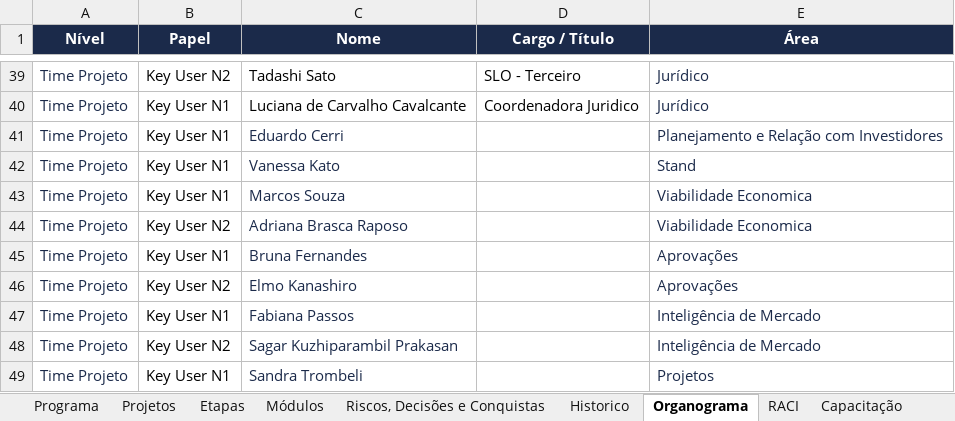
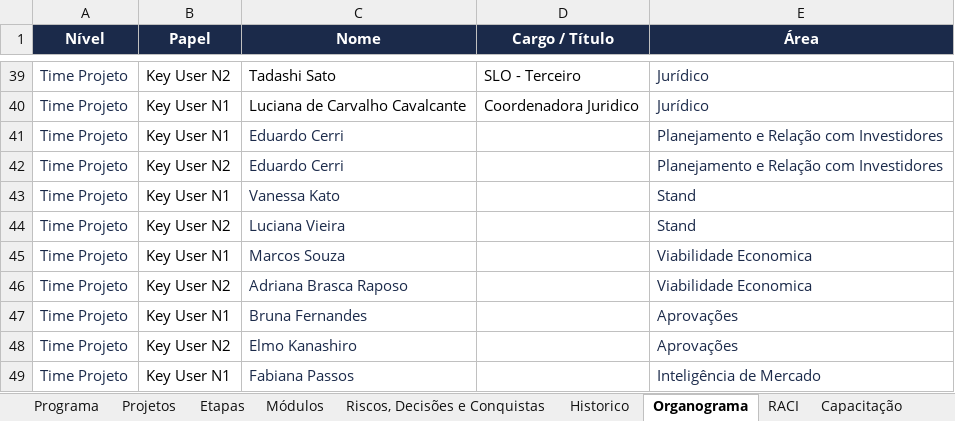
Before and after one commit to Lucas7Fernandes/Softexpert, an Excel workbook: template-softexpert.xlsx, sheet Organograma, drawn as a sheet; only a part is shown, gaps mark what is left out; the shorter side is filled out with more unchanged rows; values as stored, in another font and other column widths than the file's, no borders; the diff names each change by its address in the sheet, - before the commit and + after, or states it on an @@ line.

Commit message:
Atualização automática da planilha

```diff
--- a/template-softexpert.xlsx (sheet Organograma)
+++ b/template-softexpert.xlsx (sheet Organograma)
+row 42: Time Projeto | Key User N2 | Eduardo Cerri |  | Planejamento e Relação com Investidores
+row 44: Time Projeto | Key User N2 | Luciana Vieira |  | Stand
```
